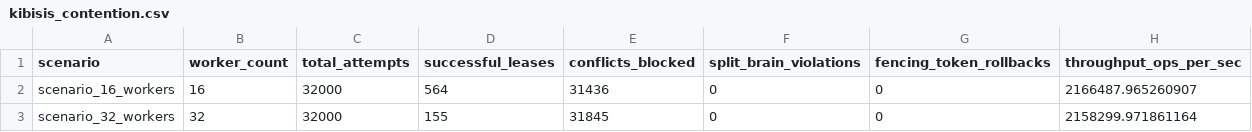
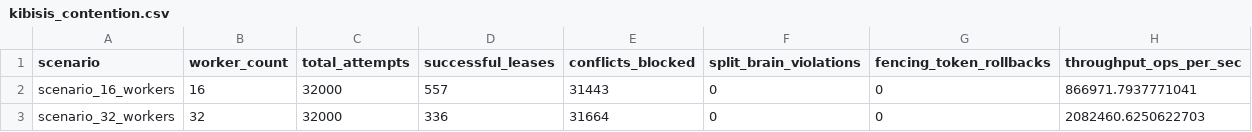
Before and after one commit to Perseus-Computing-LLC/telarch-benchmarks, a CSV file: reports/raw_csvs/kibisis_contention.csv, drawn as a sheet.

```diff
--- a/reports/raw_csvs/kibisis_contention.csv
+++ b/reports/raw_csvs/kibisis_contention.csv
@@ -1,3 +1,3 @@
 scenario,worker_count,total_attempts,successful_leases,conflicts_blocked,split_brain_violations,fencing_token_rollbacks,throughput_ops_per_sec
-scenario_16_workers,16,32000,564,31436,0,0,2166487.965260907
-scenario_32_workers,32,32000,155,31845,0,0,2158299.971861164
+scenario_16_workers,16,32000,557,31443,0,0,866971.7937771041
+scenario_32_workers,32,32000,336,31664,0,0,2082460.6250622703
```
Also changed, not shown: reports/raw_csvs/argus_1m_scale.csv, reports/raw_csvs/harpe_microbenchmarks.csv, 14 other files.
